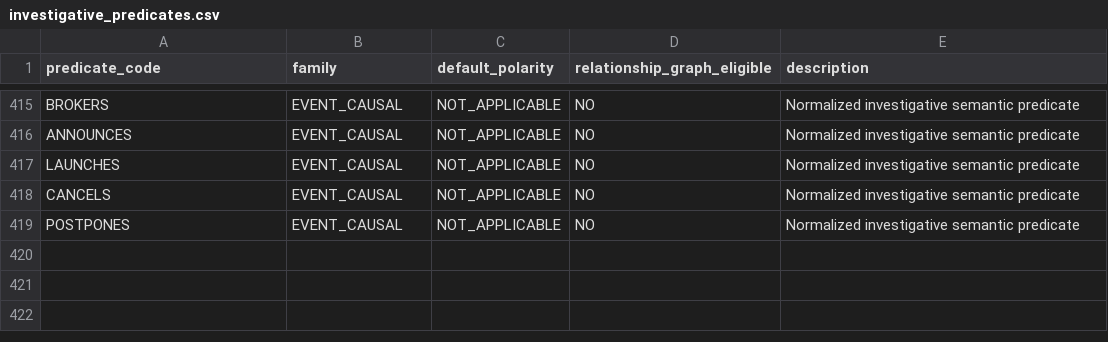
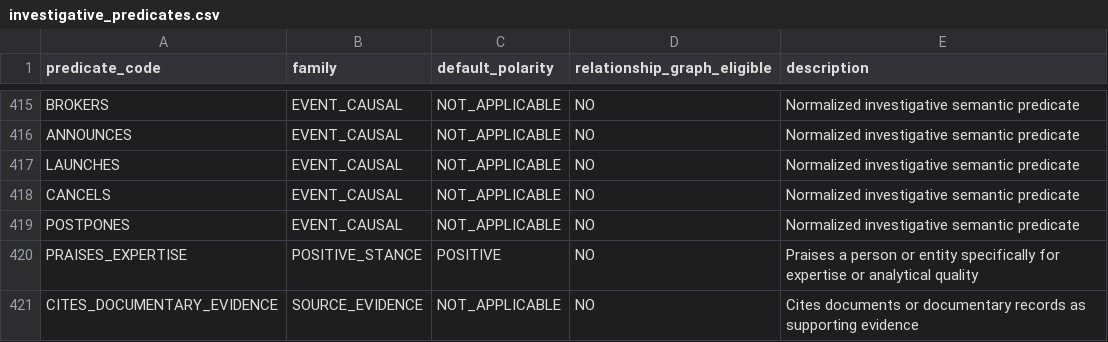
Before and after one commit to purplecipherx/Doomandgloom, a CSV file: data/ontology/investigative_predicates.csv, drawn as a sheet; only a part is shown, gaps mark what is left out; the diff names each change by its address in the sheet, - before the commit and + after, or states it on an @@ line.

Commit message:
Add expertise praise and documentary citation predicates

```diff
--- a/data/ontology/investigative_predicates.csv
+++ b/data/ontology/investigative_predicates.csv
+row 420: PRAISES_EXPERTISE | POSITIVE_STANCE | POSITIVE | NO | Praises a person or entity specifically for expertise or analytical quality
+row 421: CITES_DOCUMENTARY_EVIDENCE | SOURCE_EVIDENCE | NOT_APPLICABLE | NO | Cites documents or documentary records as supporting evidence
```
